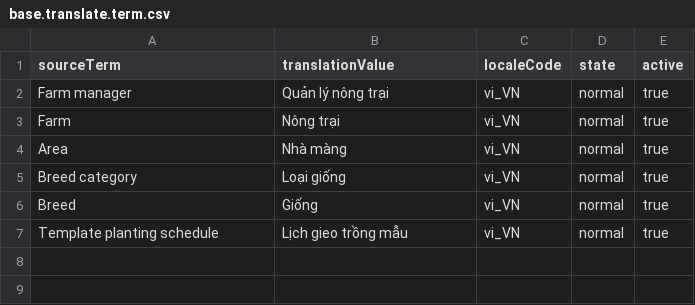
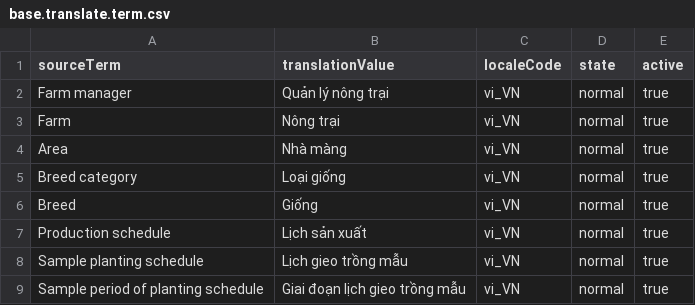
Before and after one commit to nakhoagithub/nexthub, a CSV file: server/modules/farm/data/base.translate.term.csv, drawn as a sheet.

```diff
--- a/server/modules/farm/data/base.translate.term.csv
+++ b/server/modules/farm/data/base.translate.term.csv
@@ -6,2 +6,4 @@ Breed category,Loại giống,vi_VN,normal,true
 Breed,Giống,vi_VN,normal,true
-Template planting schedule,Lịch gieo trồng mẫu,vi_VN,normal,true
+Production schedule,Lịch sản xuất,vi_VN,normal,true
+Sample planting schedule,Lịch gieo trồng mẫu,vi_VN,normal,true
+Sample period of planting schedule,Giai đoạn lịch gieo trồng mẫu,vi_VN,normal,true
```
Also changed, not shown: server/modules/farm/data/base.menu.csv, 45 other files.
